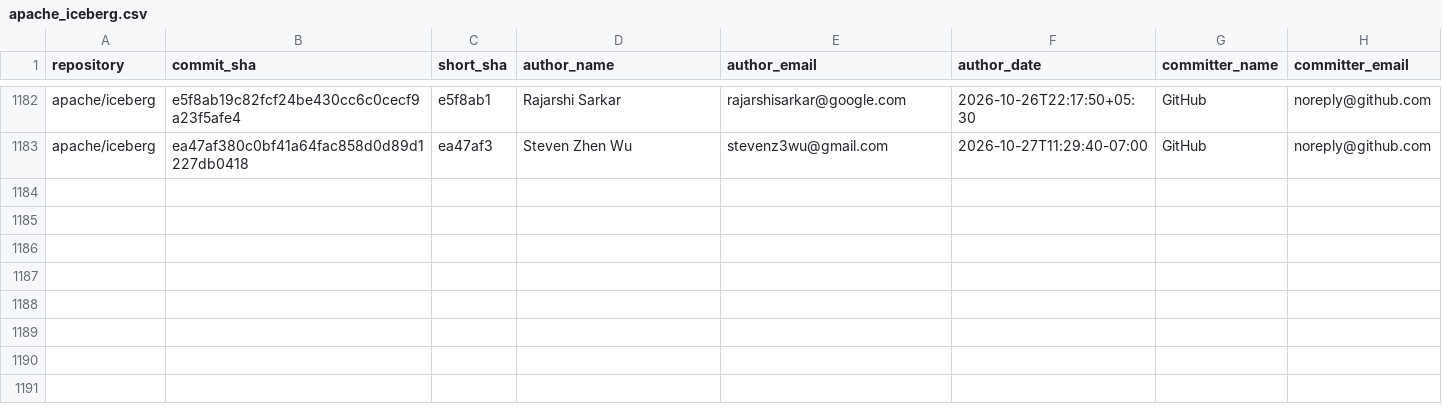
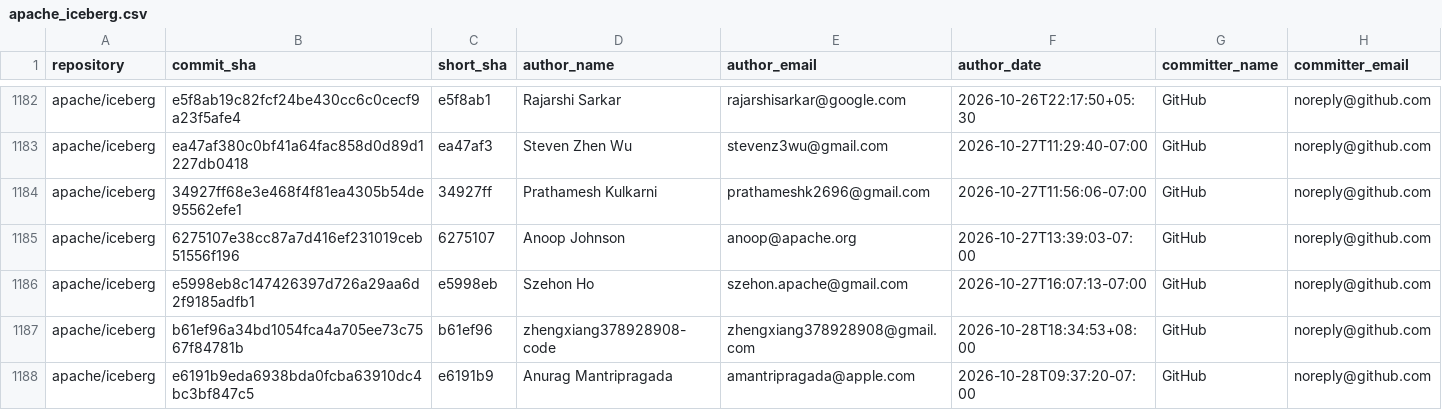
Before and after one commit to kevinjqliu/iceberg-activity-tracker, a CSV file: data/commits/apache_iceberg.csv, drawn as a sheet; only a part is shown, gaps mark what is left out; rows hold the shown columns only; the diff names each change by its address in the sheet, - before the commit and + after, or states it on an @@ line.

```diff
--- a/data/commits/apache_iceberg.csv
+++ b/data/commits/apache_iceberg.csv
+row 1184: apache/iceberg | 34927ff68e3e468f4f81ea4305b54de95562efe1 | 34927ff | Prathamesh Kulkarni | prathameshk2696@gmail.com | 2026-10-27T11:56:06-07:00 | GitHub | noreply@github.com
+row 1185: apache/iceberg | 6275107e38cc87a7d416ef231019ceb51556f196 | 6275107 | Anoop Johnson | anoop@apache.org | 2026-10-27T13:39:03-07:00 | GitHub | noreply@github.com
+row 1186: apache/iceberg | e5998eb8c147426397d726a29aa6d2f9185adfb1 | e5998eb | Szehon Ho | szehon.apache@gmail.com | 2026-10-27T16:07:13-07:00 | GitHub | noreply@github.com
+row 1187: apache/iceberg | b61ef96a34bd1054fca4a705ee73c7567f84781b | b61ef96 | zhengxiang378928908-code | zhengxiang378928908@gmail.com | 2026-10-28T18:34:53+08:00 | GitHub | noreply@github.com
+row 1188: apache/iceberg | e6191b9eda6938bda0fcba63910dc4bc3bf847c5 | e6191b9 | Anurag Mantripragada | amantripragada@apple.com | 2026-10-28T09:37:20-07:00 | GitHub | noreply@github.com
```
Also changed, not shown: data/commits/apache_iceberg_cpp.csv, 3 other files.
